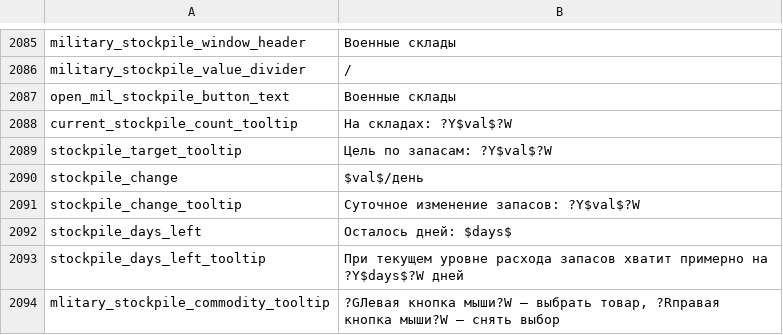
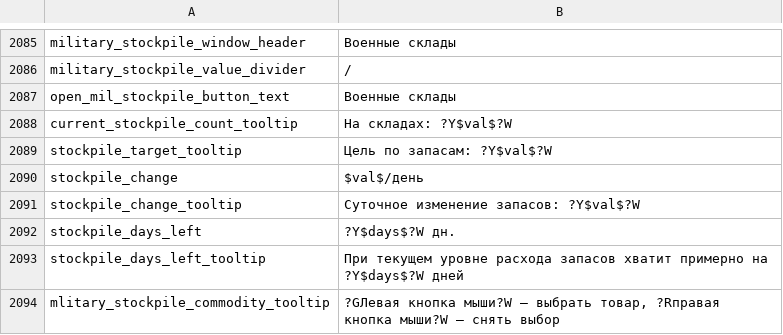
Before and after one commit to latypkasymkiller/Project-Alice-AI-changes, a CSV file: assets/localisation/ru-RU/alice.csv, drawn as a sheet; only a part is shown, gaps mark what is left out.

Commit message:
loc: shorten stockpile_days_left so the days value fits the commodity cell (ru-RU, en-US)

```diff
--- a/assets/localisation/ru-RU/alice.csv
+++ b/assets/localisation/ru-RU/alice.csv
@@ -2091,3 +2091,3 @@ stockpile_change;$val$/день
 stockpile_change_tooltip;Суточное изменение запасов: ?Y$val$?W
-stockpile_days_left;Осталось дней: $days$
+stockpile_days_left;?Y$days$?W дн.
 stockpile_days_left_tooltip;При текущем уровне расхода запасов хватит примерно на ?Y$days$?W дней
```
Also changed, not shown: assets/localisation/en-US/alice.csv.
